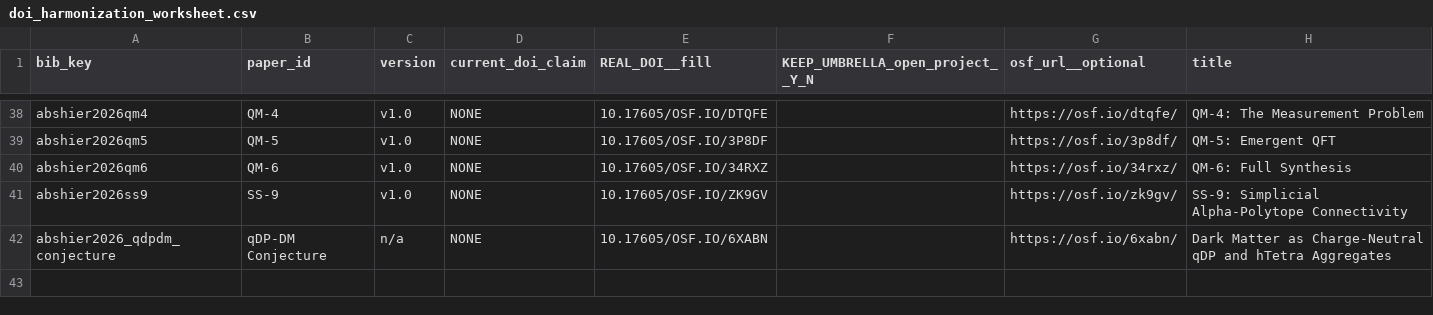
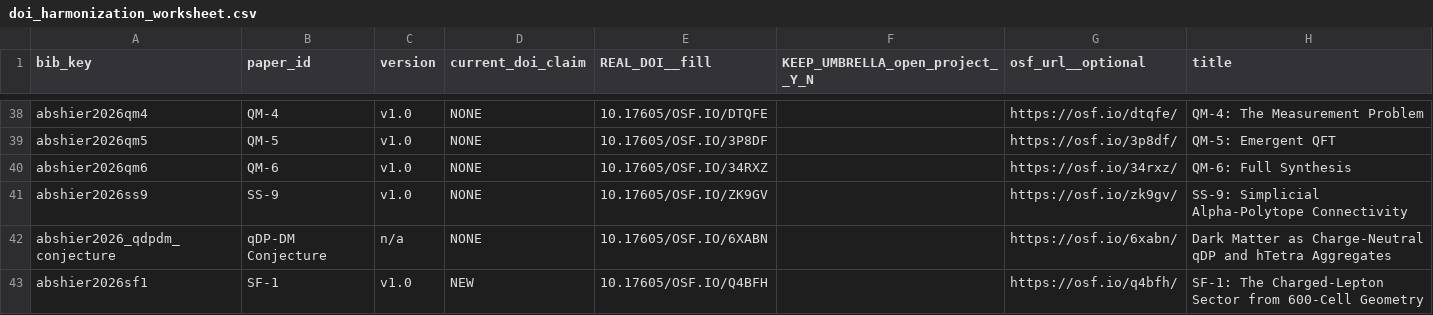
Before and after one commit to Hyperphysics-Institute/CPP, a CSV file: bibliography/doi_harmonization_worksheet.csv, drawn as a sheet; only a part is shown, gaps mark what is left out.

```diff
--- a/bibliography/doi_harmonization_worksheet.csv
+++ b/bibliography/doi_harmonization_worksheet.csv
@@ -42 +42,2 @@ abshier2026ss9,SS-9,v1.0,NONE,10.17605/OSF.IO/ZK9GV,,https://osf.io/zk9gv/,SS-9:
 abshier2026_qdpdm_conjecture,qDP-DM Conjecture,n/a,NONE,10.17605/OSF.IO/6XABN,,https://osf.io/6xabn/,Dark Matter as Charge-Neutral qDP and hTetra Aggregates
+abshier2026sf1,SF-1,v1.0,NEW,10.17605/OSF.IO/Q4BFH,,https://osf.io/q4bfh/,SF-1: The Charged-Lepton Sector from 600-Cell Geometry
```
Also changed, not shown: 1 other file.
